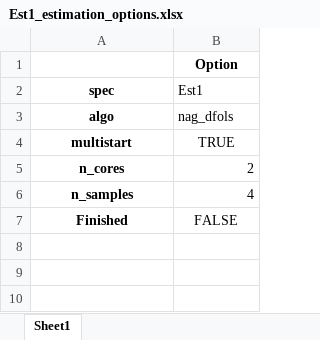
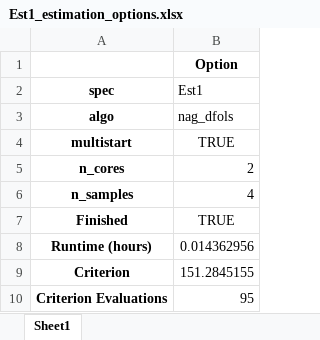
Before and after one commit to ww1photos/Extended-handbook-chapter, an Excel workbook: search_model_2Type/log/Est1_estimation_options.xlsx, sheet Sheet1, drawn as a sheet; values as stored, in another font and other column widths than the file's, no borders; the diff names each change by its address in the sheet, - before the commit and + after, or states it on an @@ line.

```diff
--- a/search_model_2Type/log/Est1_estimation_options.xlsx (sheet Sheet1)
+++ b/search_model_2Type/log/Est1_estimation_options.xlsx (sheet Sheet1)
-B7 (Est1): FALSE
+B7 (Est1): TRUE
+row 8: Runtime (hours) | 0.014362956
+row 9: Criterion | 151.2845155
+row 10: Criterion Evaluations | 95
```
Also changed, not shown: search_model_2Type/log/Est1.xlsx, search_model_2Type/log/Est1_start_params.xlsx, 27 other files.
